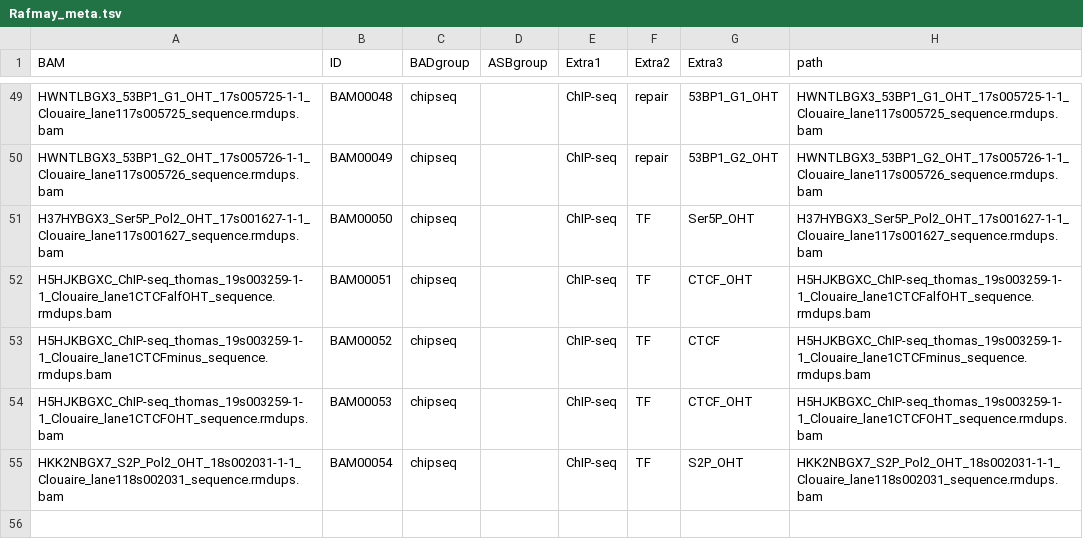
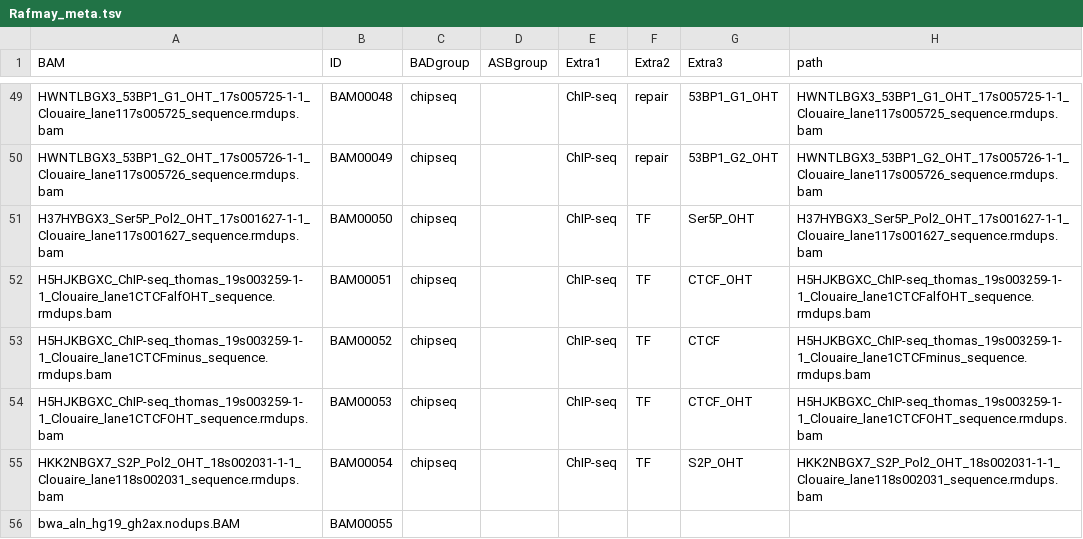
Before and after one commit to Aryunaa/viadastra, a TSV file: metas/Rafmay_meta.tsv, drawn as a sheet; only a part is shown, gaps mark what is left out; the diff names each change by its address in the sheet, - before the commit and + after, or states it on an @@ line.

Commit message:
BAM00055

```diff
--- a/metas/Rafmay_meta.tsv
+++ b/metas/Rafmay_meta.tsv
+row 56: bwa_aln_hg19_gh2ax.nodups.BAM | BAM00055
```
